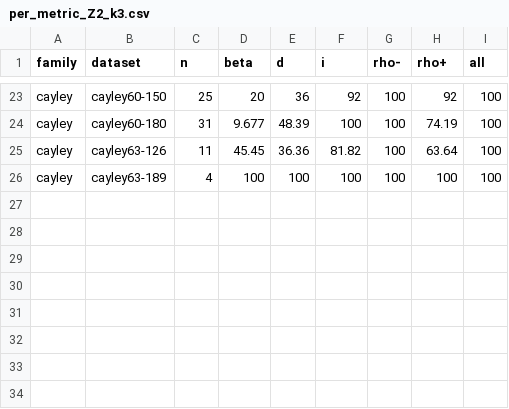
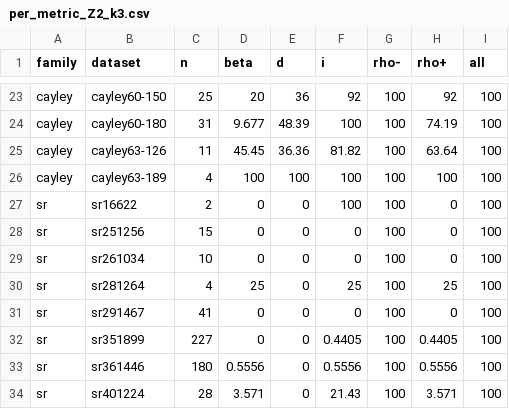
Before and after one commit to hmabril-sketch/s2-models, a CSV file: results/per_metric_Z2_k3.csv, drawn as a sheet; only a part is shown, gaps mark what is left out; the diff names each change by its address in the sheet, - before the commit and + after, or states it on an @@ line.

Commit message:
Add full reproduction results for Tables 2-5 and README summary

```diff
--- a/results/per_metric_Z2_k3.csv
+++ b/results/per_metric_Z2_k3.csv
+row 27: sr | sr16622 | 2 | 0 | 0 | 100 | 100 | 0 | 100
+row 28: sr | sr251256 | 15 | 0 | 0 | 0 | 100 | 0 | 100
+row 29: sr | sr261034 | 10 | 0 | 0 | 0 | 100 | 0 | 100
+row 30: sr | sr281264 | 4 | 25 | 0 | 25 | 100 | 25 | 100
+row 31: sr | sr291467 | 41 | 0 | 0 | 0 | 100 | 0 | 100
+row 32: sr | sr351899 | 227 | 0 | 0 | 0.4405 | 100 | 0.4405 | 100
+row 33: sr | sr361446 | 180 | 0.5556 | 0 | 0.5556 | 100 | 0.5556 | 100
+row 34: sr | sr401224 | 28 | 3.571 | 0 | 21.43 | 100 | 3.571 | 100
```
Also changed, not shown: results/per_level_Z2_k3.csv, 2 other files.
